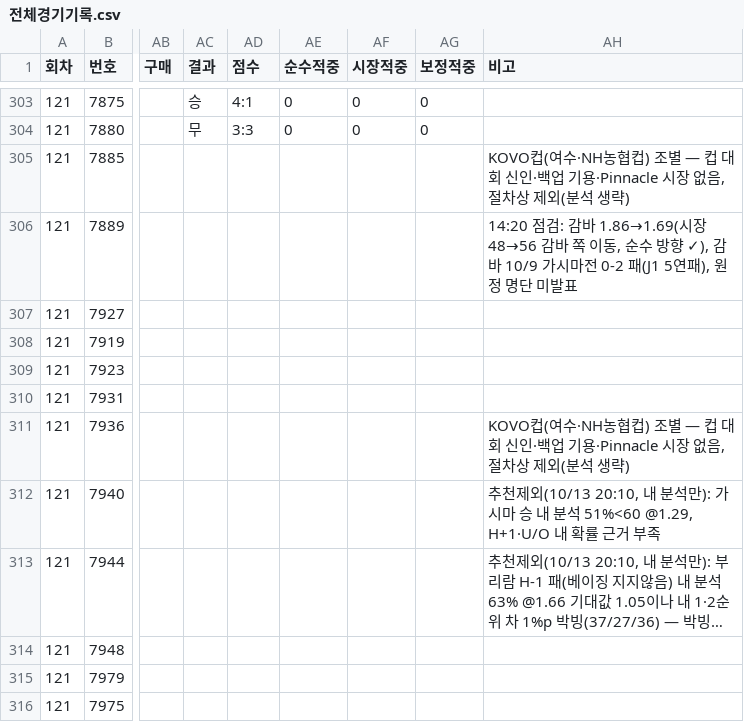
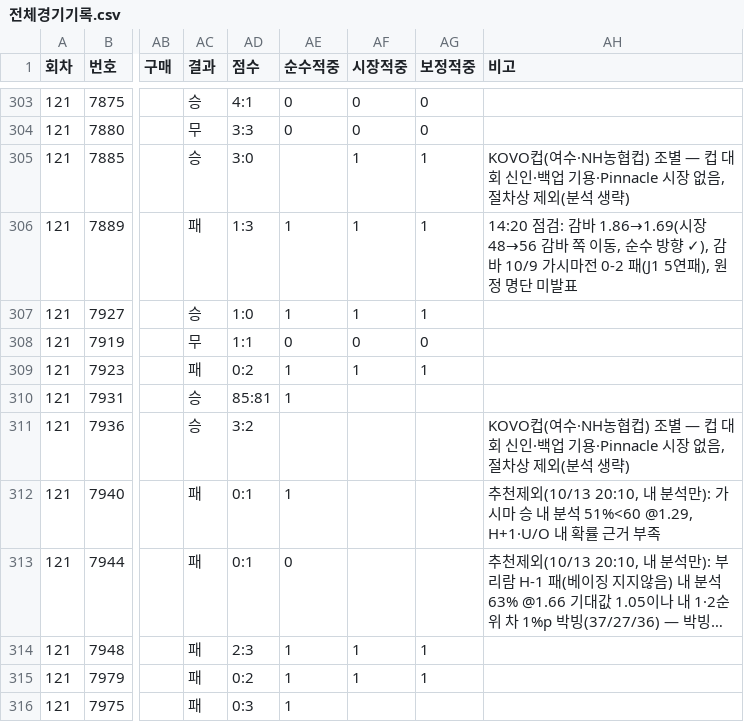
Before and after one commit to Mrzero-00/ai-playground, a CSV file: 승부예측 프로그램/전체경기기록.csv, drawn as a sheet; only a part is shown, gaps mark what is left out; long unchanged cells end in …; the diff covers the shown part only; the diff names each change by its address in the sheet, - before the commit and + after, or states it on an @@ line.

```diff
--- a/승부예측 프로그램/전체경기기록.csv
+++ b/승부예측 프로그램/전체경기기록.csv
-AC305 (결과): (empty)
+AC305 (결과): 승
-AD305 (점수): (empty)
+AD305 (점수): 3:0
-AF305:AF307 (시장적중): (empty)
+AF305:AF307 (시장적중): 1
-AG305:AG307 (보정적중): (empty)
+AG305:AG307 (보정적중): 1
-AC306 (결과): (empty)
+AC306 (결과): 패
-AD306 (점수): (empty)
+AD306 (점수): 1:3
-AE306:AE307 (순수적중): (empty)
+AE306:AE307 (순수적중): 1
-AC307 (결과): (empty)
+AC307 (결과): 승
-AD307 (점수): (empty)
+AD307 (점수): 1:0
-AC308 (결과): (empty)
+AC308 (결과): 무
-AD308 (점수): (empty)
+AD308 (점수): 1:1
-AE308 (순수적중): (empty)
+AE308 (순수적중): 0
-AF308 (시장적중): (empty)
+AF308 (시장적중): 0
-AG308 (보정적중): (empty)
+AG308 (보정적중): 0
-AC309 (결과): (empty)
+AC309 (결과): 패
-AD309 (점수): (empty)
+AD309 (점수): 0:2
-AE309:AE310 (순수적중): (empty)
+AE309:AE310 (순수적중): 1
-AF309 (시장적중): (empty)
+AF309 (시장적중): 1
-AG309 (보정적중): (empty)
+AG309 (보정적중): 1
-AC310:AC311 (결과): (empty)
+AC310:AC311 (결과): 승
-AD310 (점수): (empty)
+AD310 (점수): 85:81
-AD311 (점수): (empty)
+AD311 (점수): 3:2
-AC312:AC316 (결과): (empty)
+AC312:AC316 (결과): 패
-AD312:AD313 (점수): (empty)
+AD312:AD313 (점수): 0:1
-AE312 (순수적중): (empty)
+AE312 (순수적중): 1
-AE313 (순수적중): (empty)
+AE313 (순수적중): 0
-AD314 (점수): (empty)
+AD314 (점수): 2:3
-AE314:AE316 (순수적중): (empty)
+AE314:AE316 (순수적중): 1
-AF314:AF315 (시장적중): (empty)
+AF314:AF315 (시장적중): 1
-AG314:AG315 (보정적중): (empty)
+AG314:AG315 (보정적중): 1
-AD315 (점수): (empty)
+AD315 (점수): 0:2
-AD316 (점수): (empty)
+AD316 (점수): 0:3
```
Also changed, not shown: 82 edited cells elsewhere in this file, 4 other files.
